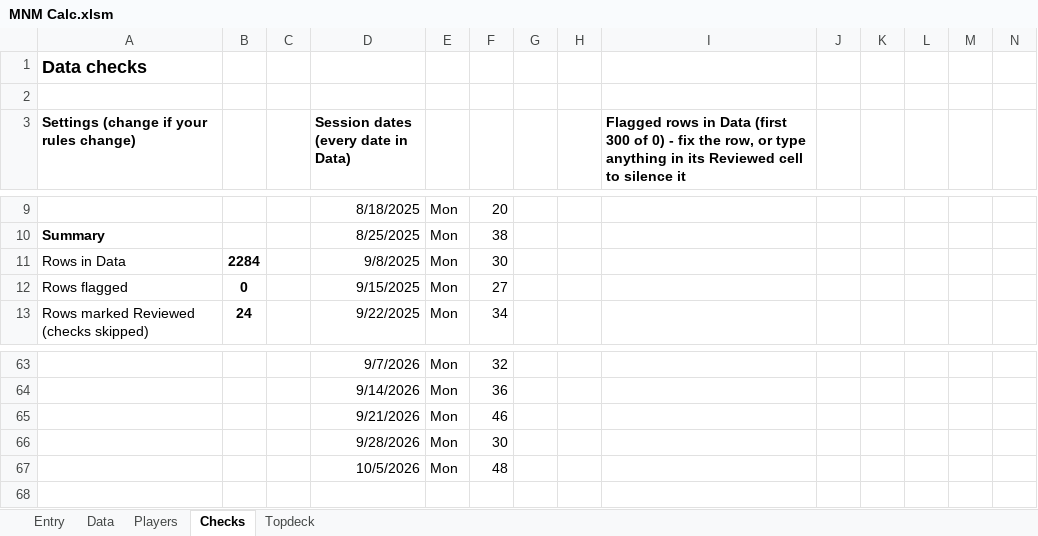
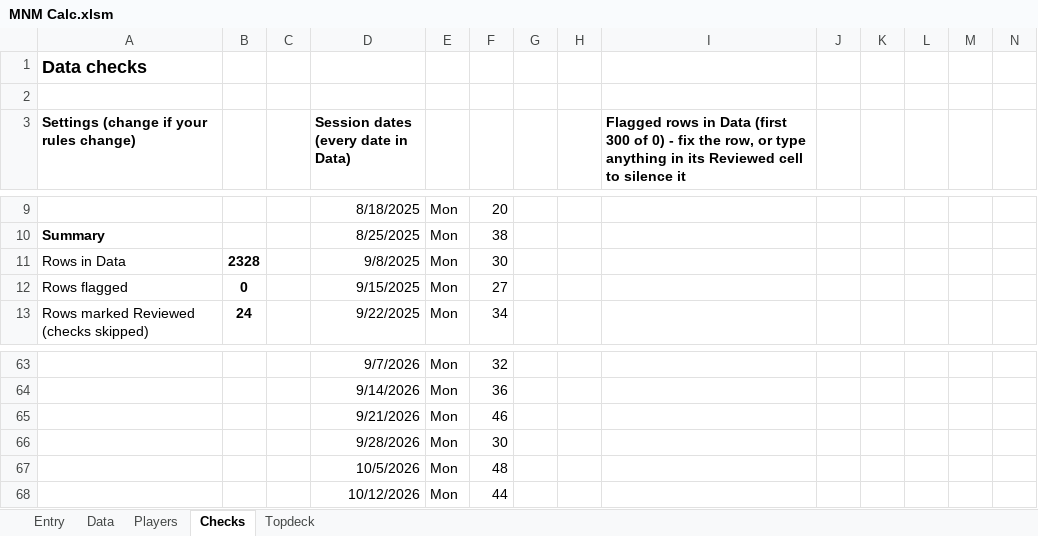
Before and after one commit to GoblinEngineers/Website-for-MNM, an Excel workbook: MNM Calc.xlsm, sheet Checks, drawn as a sheet; only a part is shown, gaps mark what is left out; values as stored, in another font and other column widths than the file's, no borders; conditional formats not drawn; the diff names each change by its address in the sheet, - before the commit and + after, or states it on an @@ line.

```diff
--- a/MNM Calc.xlsm (sheet Checks)
+++ b/MNM Calc.xlsm (sheet Checks)
-B11: 2284
+B11: 2328
+row 68:  |  |  | 10/12/2026 | Mon | 44
```
Also changed, not shown: sheet Data, sheet Players, sheet Topdeck, 1 other file.
